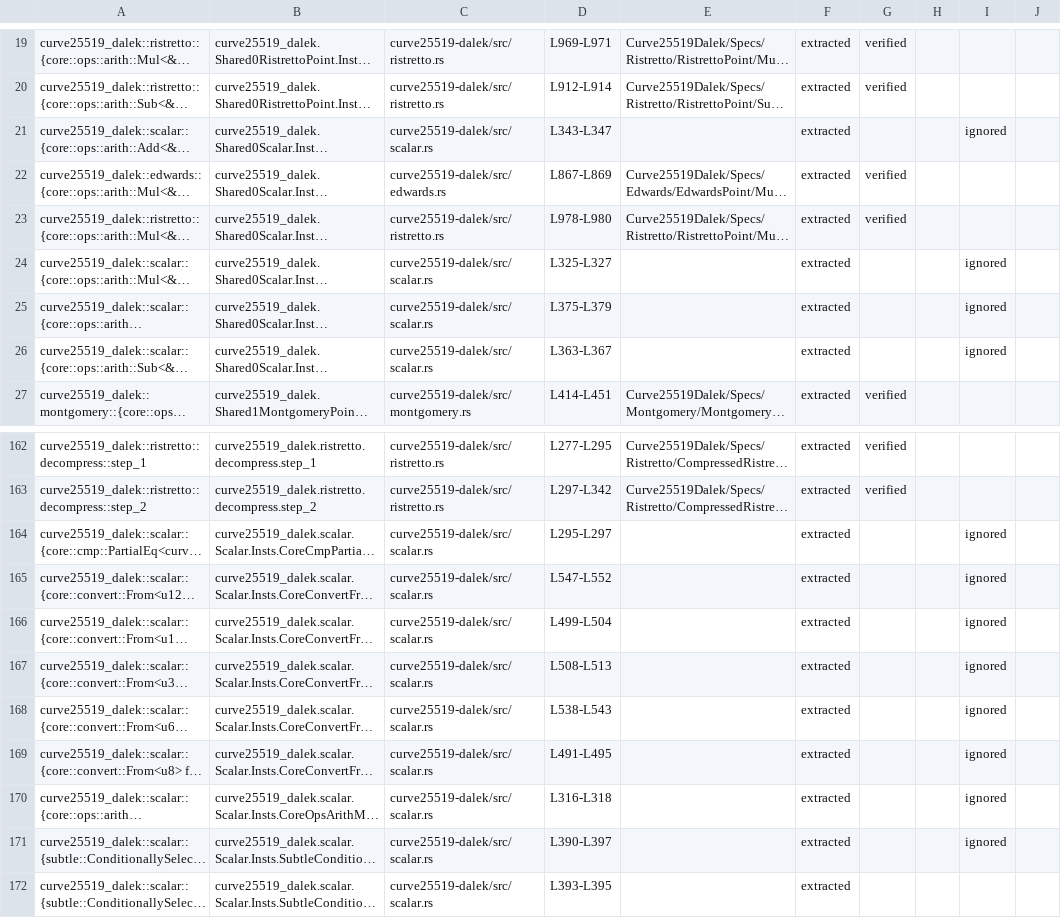
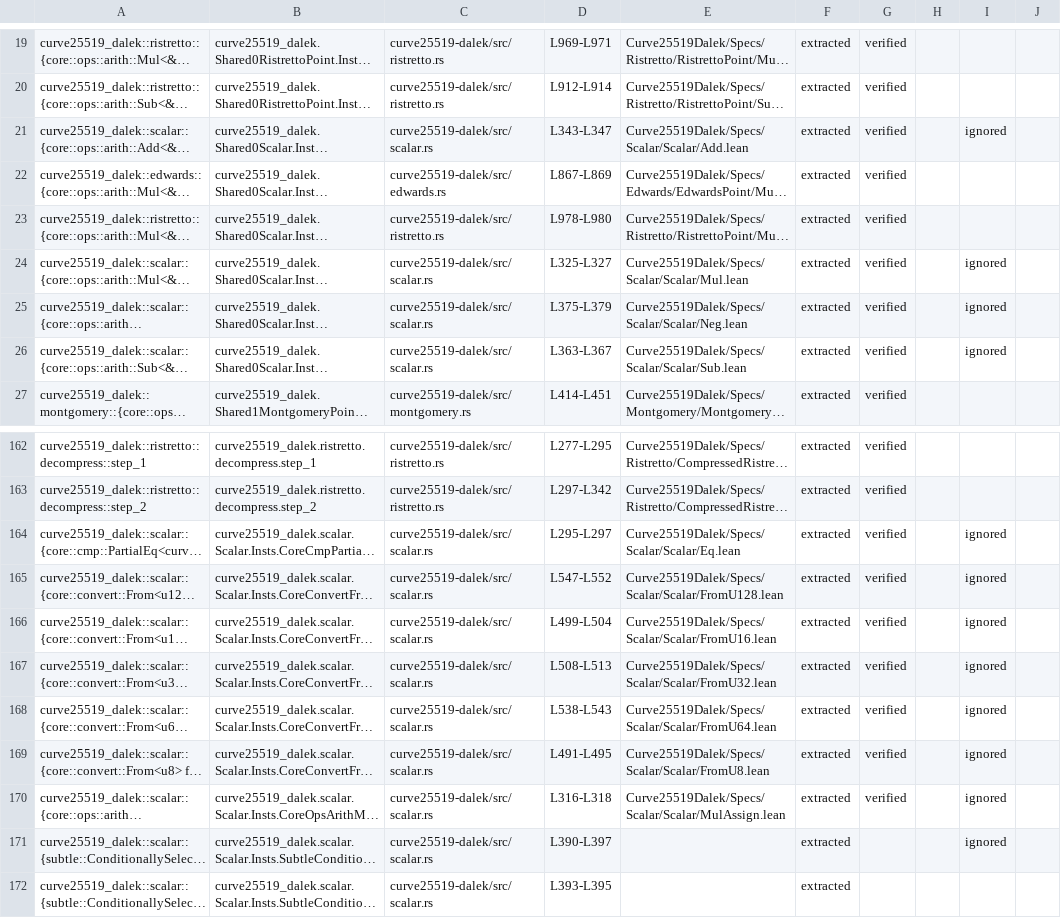
Before and after one commit to Beneficial-AI-Foundation/curve25519-dalek-lean-verify, a CSV file: status.csv, drawn as a sheet; only a part is shown, gaps mark what is left out; long unchanged cells end in …; the diff names each change by its address in the sheet, - before the commit and + after, or states it on an @@ line.

Commit message:
scalar

```diff
--- a/status.csv
+++ b/status.csv
-E21: (empty)
+E21: Curve25519Dalek/Specs/Scalar/Scalar/Add.lean
-G21: (empty)
+G21: verified
-E24: (empty)
+E24: Curve25519Dalek/Specs/Scalar/Scalar/Mul.lean
-G24:G26: (empty)
+G24:G26: verified
-E25: (empty)
+E25: Curve25519Dalek/Specs/Scalar/Scalar/Neg.lean
-E26: (empty)
+E26: Curve25519Dalek/Specs/Scalar/Scalar/Sub.lean
-E164: (empty)
+E164: Curve25519Dalek/Specs/Scalar/Scalar/Eq.lean
-G164:G170: (empty)
+G164:G170: verified
-E165: (empty)
+E165: Curve25519Dalek/Specs/Scalar/Scalar/FromU128.lean
-E166: (empty)
+E166: Curve25519Dalek/Specs/Scalar/Scalar/FromU16.lean
-E167: (empty)
+E167: Curve25519Dalek/Specs/Scalar/Scalar/FromU32.lean
-E168: (empty)
+E168: Curve25519Dalek/Specs/Scalar/Scalar/FromU64.lean
-E169: (empty)
+E169: Curve25519Dalek/Specs/Scalar/Scalar/FromU8.lean
-E170: (empty)
+E170: Curve25519Dalek/Specs/Scalar/Scalar/MulAssign.lean
```
Also changed, not shown: 13 other files.
